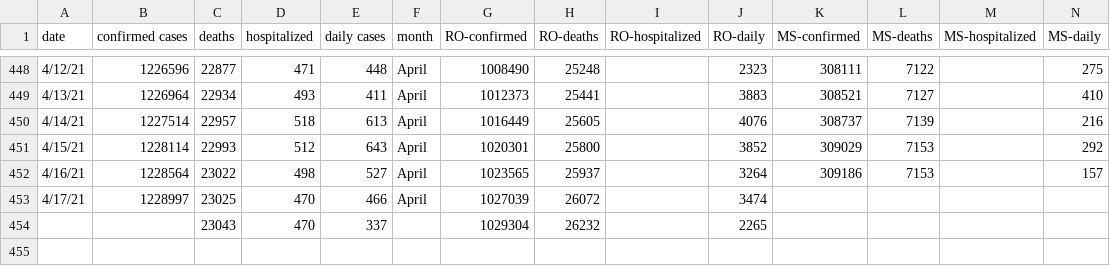
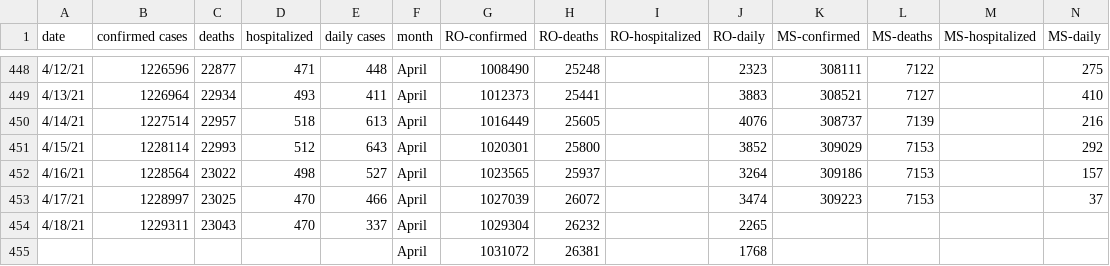
Before and after one commit to OanaTudu/Covid19, a CSV file: LACountyCovid.csv, drawn as a sheet; only a part is shown, gaps mark what is left out.

```diff
--- a/LACountyCovid.csv
+++ b/LACountyCovid.csv
@@ -452,3 +452,4 @@ date,confirmed cases,deaths,hospitalized,daily cases,month,RO-confirmed,RO-death
 4/16/21,1228564,23022,498,527,April,1023565,25937,,3264,309186,7153,,157
-4/17/21,1228997,23025,470,466,April,1027039,26072,,3474,,,,
-,,23043,470,337,,1029304,26232,,2265,,,,
+4/17/21,1228997,23025,470,466,April,1027039,26072,,3474,309223,7153,,37
+4/18/21,1229311,23043,470,337,April,1029304,26232,,2265,,,,
+,,,,,April,1031072,26381,,1768,,,,
```
Also changed, not shown: global_cases_all.csv, global_cases_ca.csv, 7 other files.
